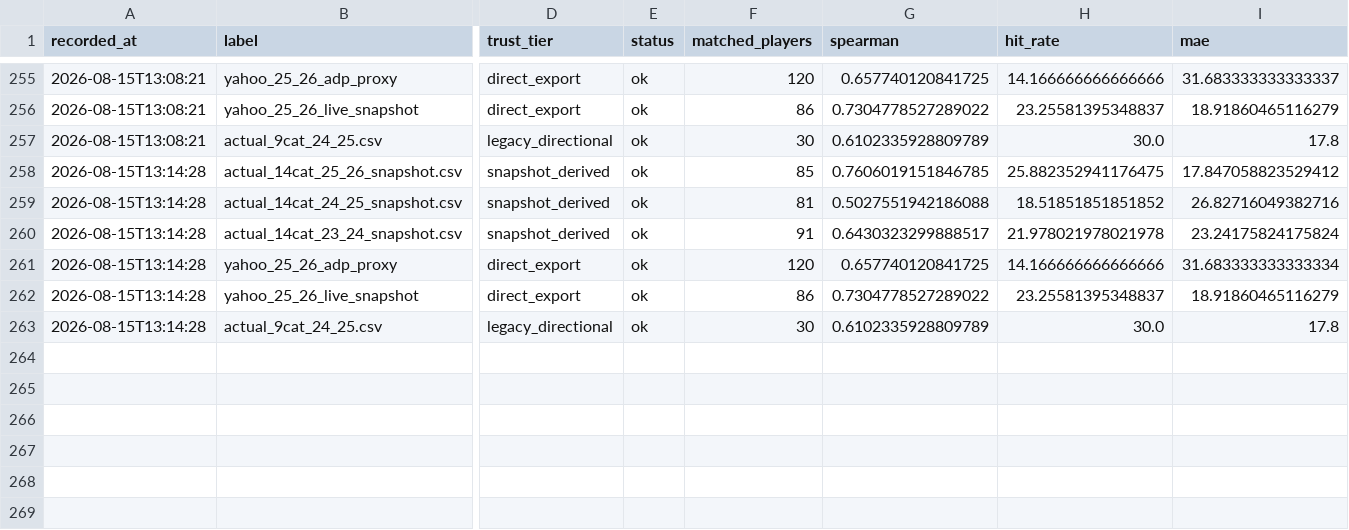
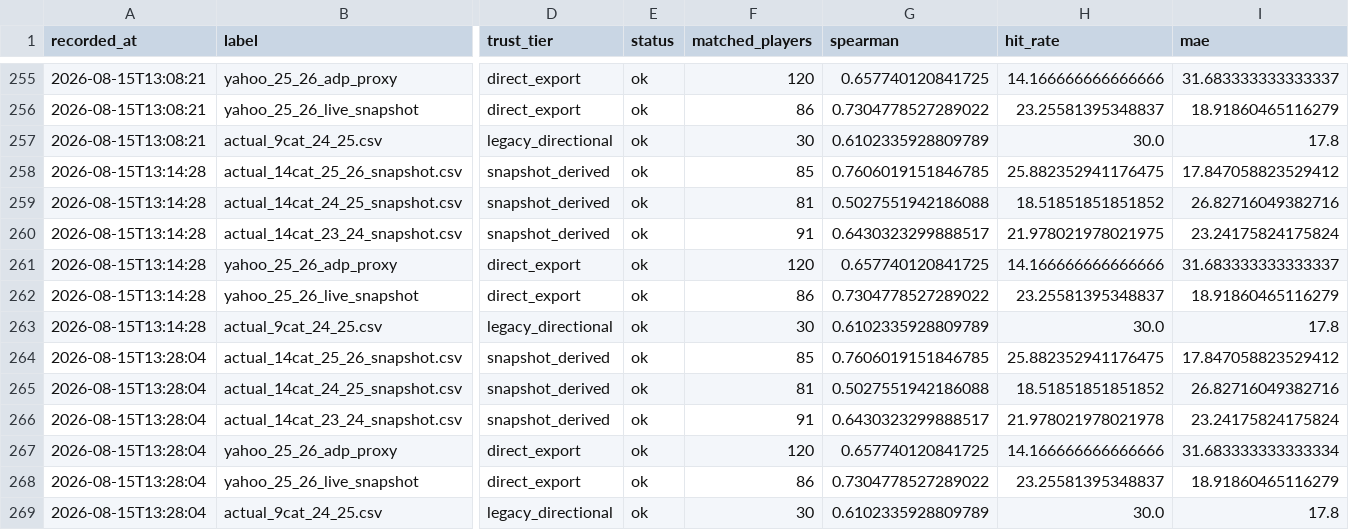
Before and after one commit to mch050916/FantasyBasketballRanking, a CSV file: diagnostics/benchmark_history.csv, drawn as a sheet; only a part is shown, gaps mark what is left out; rows hold the shown columns only; the diff names each change by its address in the sheet, - before the commit and + after, or states it on an @@ line.

```diff
--- a/diagnostics/benchmark_history.csv
+++ b/diagnostics/benchmark_history.csv
-H260 (hit_rate): 21.978021978021978
+H260 (hit_rate): 21.978021978021975
-I261 (mae): 31.683333333333334
+I261 (mae): 31.683333333333337
+row 264: 2026-08-15T13:28:04 | actual_14cat_25_26_snapshot.csv | snapshot_derived | ok | 85 | 0.7606019151846785 | 25.882352941176475 | 17.847058823529412
+row 265: 2026-08-15T13:28:04 | actual_14cat_24_25_snapshot.csv | snapshot_derived | ok | 81 | 0.5027551942186088 | 18.51851851851852 | 26.82716049382716
+row 266: 2026-08-15T13:28:04 | actual_14cat_23_24_snapshot.csv | snapshot_derived | ok | 91 | 0.6430323299888517 | 21.978021978021978 | 23.24175824175824
+row 267: 2026-08-15T13:28:04 | yahoo_25_26_adp_proxy | direct_export | ok | 120 | 0.657740120841725 | 14.166666666666666 | 31.683333333333334
+row 268: 2026-08-15T13:28:04 | yahoo_25_26_live_snapshot | direct_export | ok | 86 | 0.7304778527289022 | 23.25581395348837 | 18.91860465116279
+row 269: 2026-08-15T13:28:04 | actual_9cat_24_25.csv | legacy_directional | ok | 30 | 0.6102335928809789 | 30.0 | 17.8
```
Also changed, not shown: diagnostics/breakout_availability/actual_14cat_25_26_snapshot_csv_breakout_availability.csv, diagnostics/category_distortions/actual_14cat_24_25_snapshot_csv_category_distortions.csv, 23 other files.
